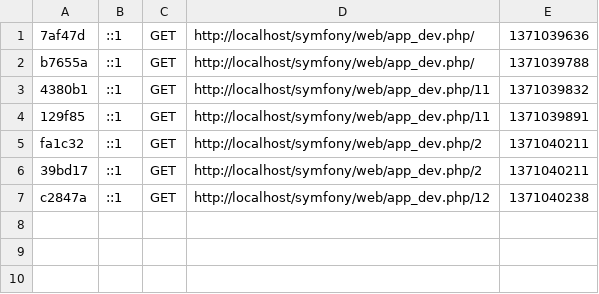
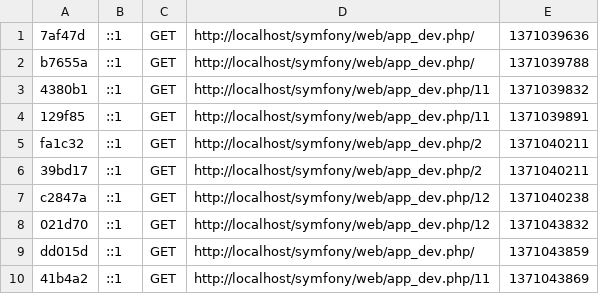
Before and after one commit to tofka/Symfony, a CSV file: app/cache/dev/profiler/index.csv, drawn as a sheet; the diff names each change by its address in the sheet, - before the commit and + after, or states it on an @@ line.

```diff
--- a/app/cache/dev/profiler/index.csv
+++ b/app/cache/dev/profiler/index.csv
+row 8: 021d70 | ::1 | GET | http://localhost/symfony/web/app_dev.php/12 | 1371043832
+row 9: dd015d | ::1 | GET | http://localhost/symfony/web/app_dev.php/ | 1371043859
+row 10: 41b4a2 | ::1 | GET | http://localhost/symfony/web/app_dev.php/11 | 1371043869
```
Also changed, not shown: 12 other files.
